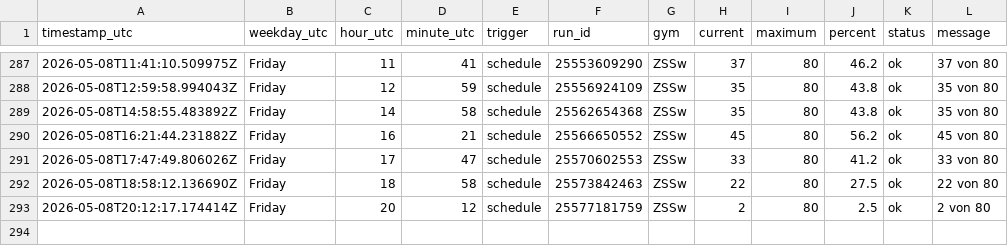
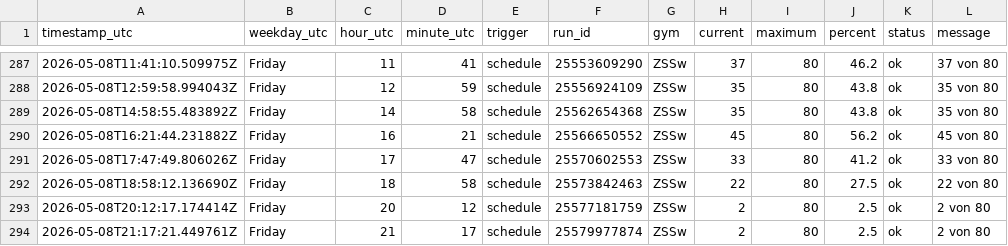
Before and after one commit to ux-miesch/unisport-bern-tracker, a CSV file: crowd_data.csv, drawn as a sheet; only a part is shown, gaps mark what is left out.

```diff
--- a/crowd_data.csv
+++ b/crowd_data.csv
@@ -293 +293,2 @@ timestamp_utc,weekday_utc,hour_utc,minute_utc,trigger,run_id,gym,current,maximum
 2026-05-08T20:12:17.174414Z,Friday,20,12,schedule,25577181759,ZSSw,2,80,2.5,ok,2 von 80
+2026-05-08T21:17:21.449761Z,Friday,21,17,schedule,25579977874,ZSSw,2,80,2.5,ok,2 von 80
```
